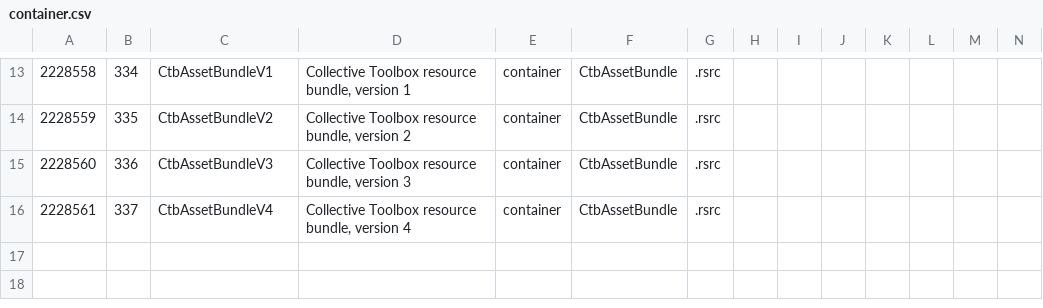
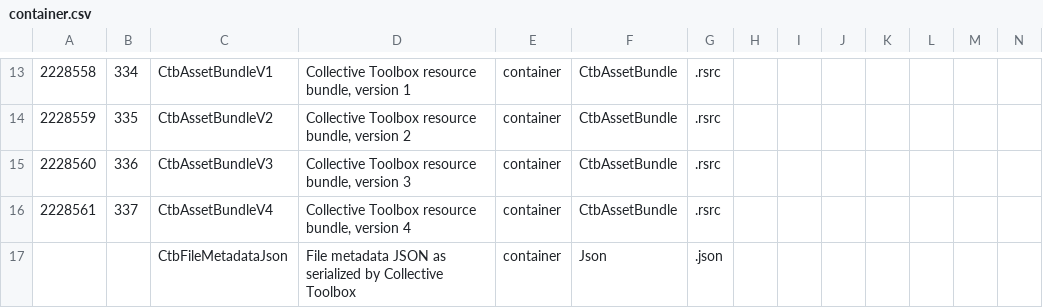
Before and after one commit to collectivetoolbox/collectivetoolbox, a CSV file: src/formats/utilities/data/formats/container.csv, drawn as a sheet; only a part is shown, gaps mark what is left out; rows hold the shown columns only; the diff names each change by its address in the sheet, - before the commit and + after, or states it on an @@ line.

Commit message:
feat: Add file-to-JSON export; deprecate Variant Selectors

```diff
--- a/src/formats/utilities/data/formats/container.csv
+++ b/src/formats/utilities/data/formats/container.csv
+row 17:  |  | CtbFileMetadataJson | File metadata JSON as serialized by Collective Toolbox | container | Json | .json
```
Also changed, not shown: 11 other files.
